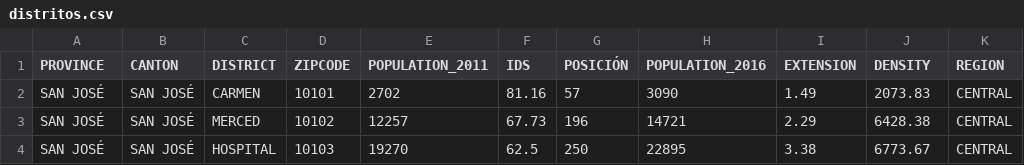
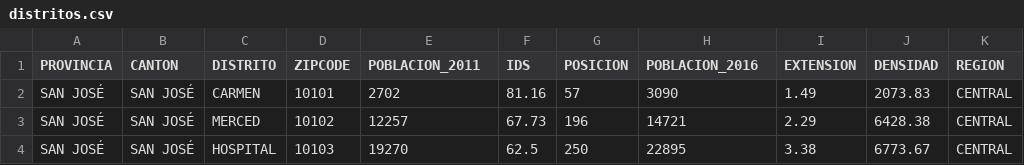
Before and after one commit to mariobarque/costarica-crime, a CSV file: data/distritos.csv, drawn as a sheet; only a part is shown.

```diff
--- a/data/distritos.csv
+++ b/data/distritos.csv
@@ -1,2 +1,2 @@
-PROVINCE,CANTON,DISTRICT,ZIPCODE,POPULATION_2011,IDS,POSICIÓN,POPULATION_2016,EXTENSION,DENSITY,REGION
+PROVINCIA,CANTON,DISTRITO,ZIPCODE,POBLACION_2011,IDS,POSICION,POBLACION_2016,EXTENSION,DENSIDAD,REGION
 SAN JOSÉ,SAN JOSÉ,CARMEN,10101,2702,81.16,57,3090,1.49,2073.83,CENTRAL
```
Also changed, not shown: data/extranjeros_colegios.csv, 4 other files.
